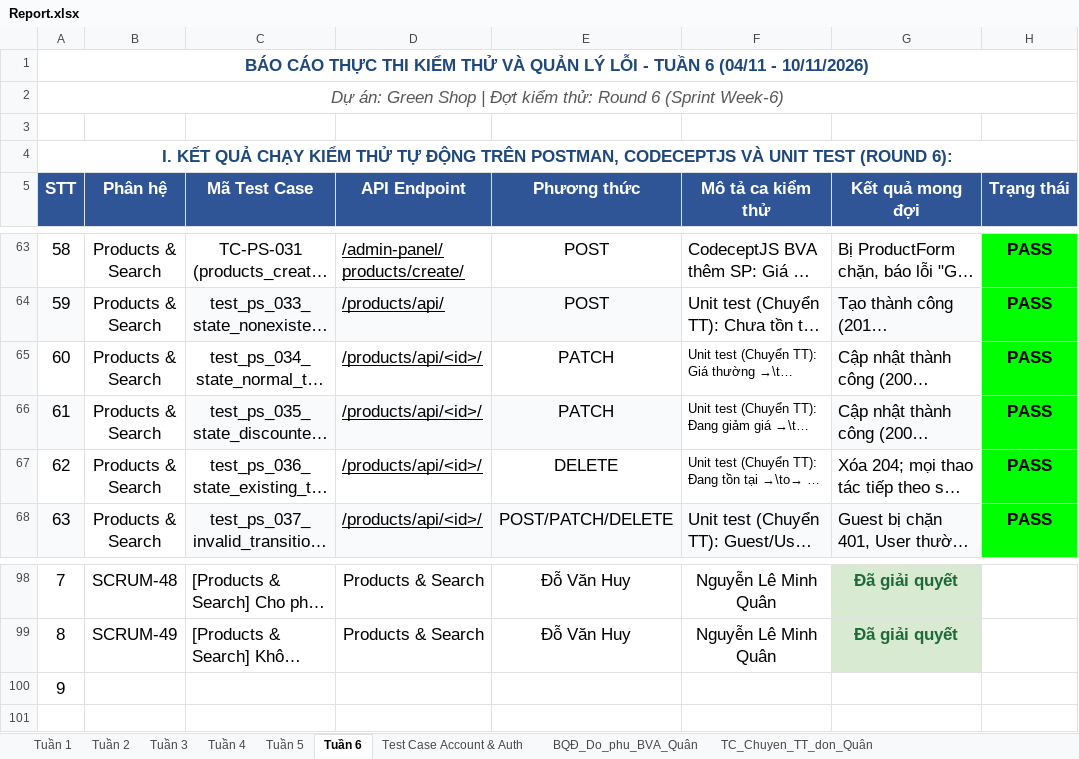
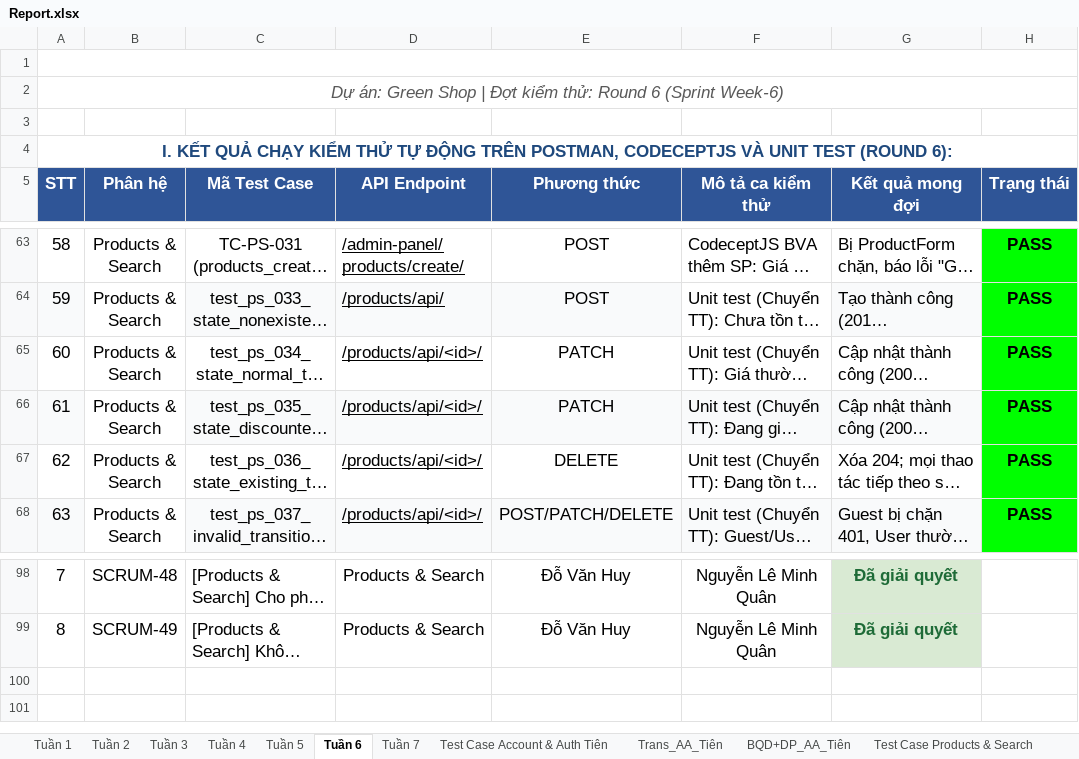
Before and after one commit to Huy09zhh/Kiem-chung-phan-mem, an Excel workbook: docs/Report.xlsx, sheet Tuần 6, drawn as a sheet; only a part is shown, gaps mark what is left out; long unchanged cells end in …; values as stored, in another font and other column widths than the file's, no borders; charts and pictures not drawn; the diff names each change by its address in the sheet, - before the commit and + after, or states it on an @@ line.

```diff
--- a/docs/Report.xlsx (sheet Tuần 6)
+++ b/docs/Report.xlsx (sheet Tuần 6)
-sheet tab: Test Case Account & Auth
+sheet tab: Tuần 7
+sheet tab: Test Case Account & Auth Tiên
+sheet tab: Trans_AA_Tiên
+sheet tab: BQD+DP_AA_Tiên
-A1 (STT): BÁO CÁO THỰC THI KIỂM THỬ VÀ QUẢN LÝ LỖI - TUẦN 6 (04/11 - 10/11/2026)
+A1 (STT): (empty)
@@ F65:F67 text size: larger @@
-F66 fill: none
+F66 fill: #F9FAFB
-A100 (STT): 9
+A100 (STT): (empty)
```
Also changed, not shown: sheet Phong_Đặc tả-test quản lý giỏ h, sheet Phong_Độ bao phủ, sheet Tuần 7, sheet Phong_test BQD, sheet BQD_Do_phu_BVA_Huy, sheet TC_Chuyen_TT_SP_Huy, 3 more sheets, other sheet tabs, charts or pictures.
